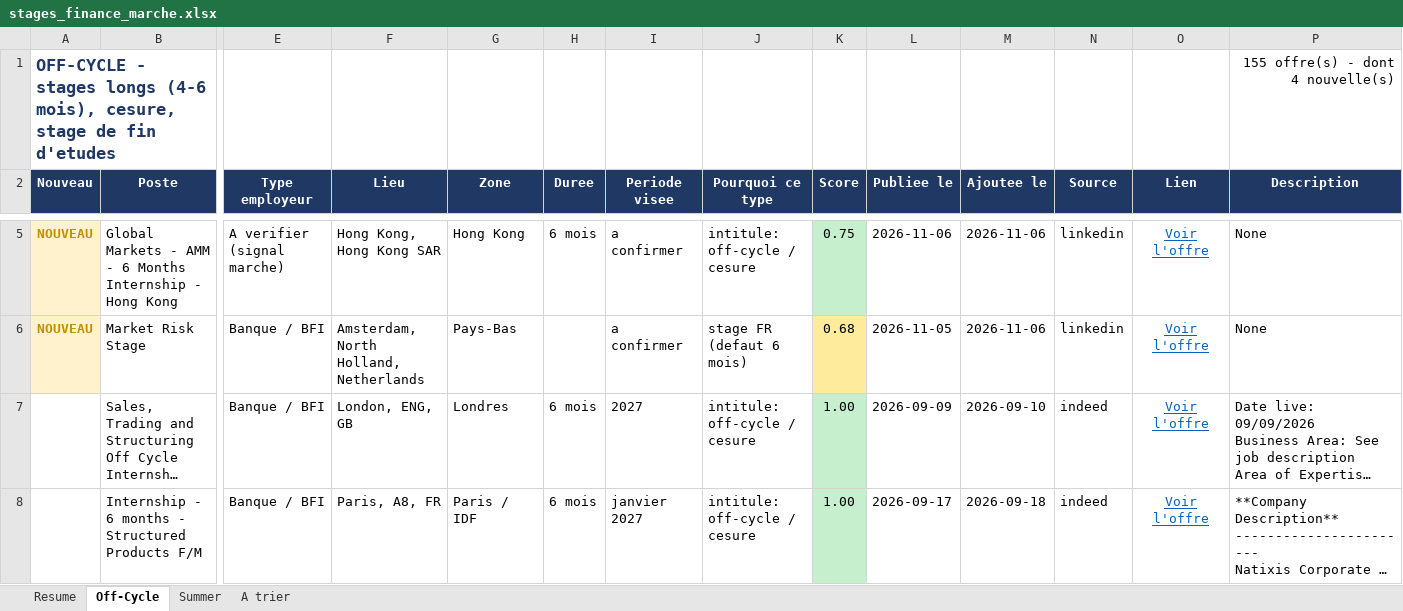
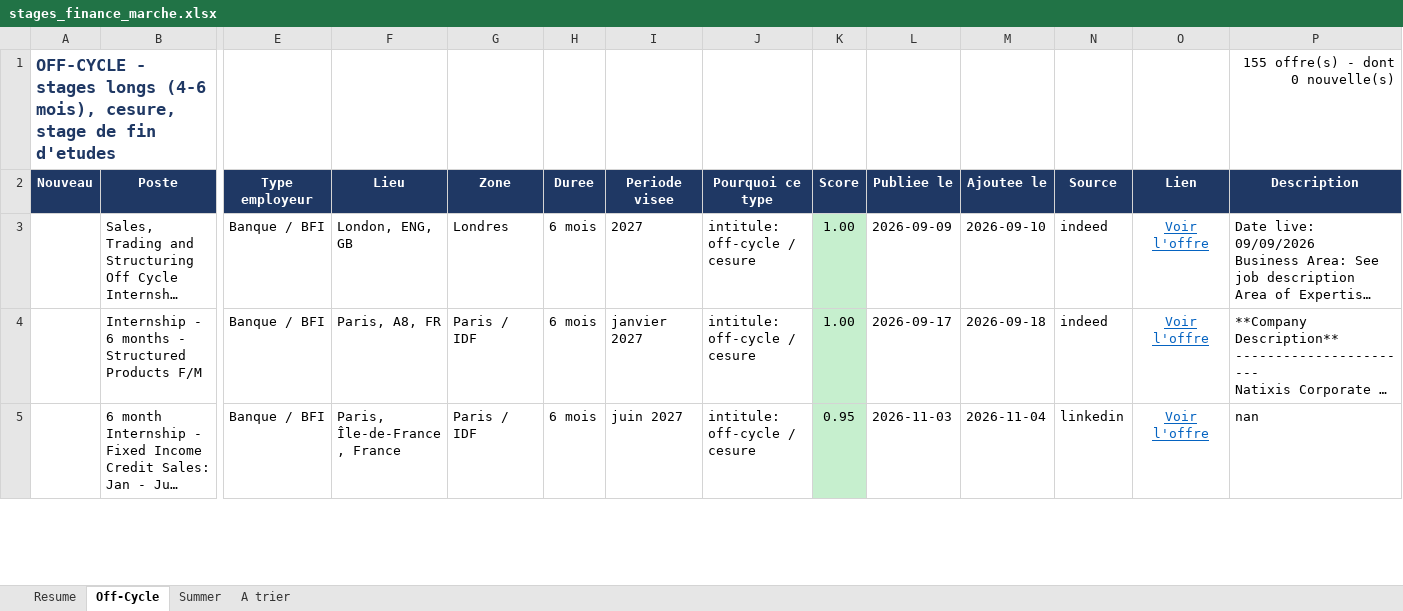
Before and after one commit to sasa2302/finance-internship-scraper, an Excel workbook: data/stages_finance_marche.xlsx, sheet Off-Cycle, drawn as a sheet; only a part is shown, gaps mark what is left out; the shorter side is filled out with more unchanged rows; long unchanged cells end in …; values as stored, in another font and other column widths than the file's, no borders; removed rows and columns are numbered as before the commit, all else as after; rows hold the shown columns only; the diff covers the shown part only; the diff names each change by its address in the sheet, - before the commit and + after, or states it on an @@ line.

```diff
--- a/data/stages_finance_marche.xlsx (sheet Off-Cycle)
+++ b/data/stages_finance_marche.xlsx (sheet Off-Cycle)
-P1 (Description): 155 offre(s) - dont 4 nouvelle(s)
+P1 (Description): 155 offre(s) - dont 0 nouvelle(s)
-row 5: NOUVEAU | Global Markets - AMM - 6 Months Internship - Hong Kong | A verifier (signal marche) | Hong Kong, Hong Kong SAR | Hong Kong | 6 mois | a confirmer | intitule: off-cycle / cesure | 0.75 | 2026-11-06 | 2026-11-06 | linkedin | Voir l'offre | None
-row 6: NOUVEAU | Market Risk Stage | Banque / BFI | Amsterdam, North Holland, Netherlands | Pays-Bas |  | a confirmer | stage FR (defaut 6 mois) | 0.68 | 2026-11-05 | 2026-11-06 | linkedin | Voir l'offre | None
```
Also changed, not shown: 4 added rows and 2 removed rows elsewhere in this sheet, sheet Summer, sheet A trier, sheet Resume, 2 other files.
